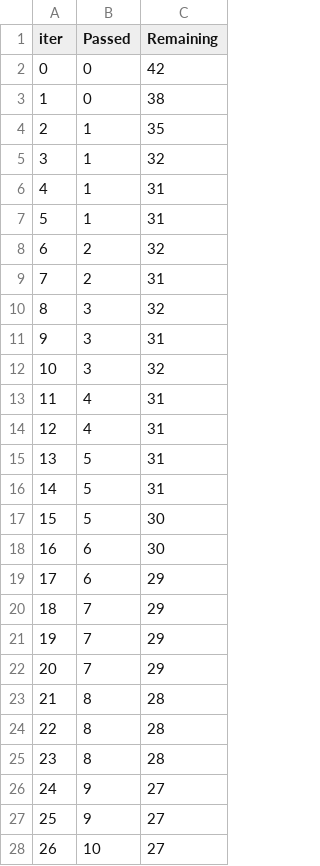
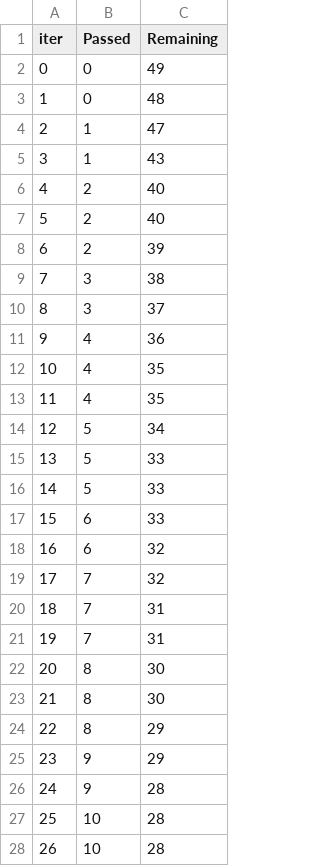
Before and after one commit to mcgmed/Heart-Disease-Prediction, a TSV file: catboost_info/time_left.tsv, drawn as a sheet; only a part is shown; the diff covers the shown part only.

```diff
--- a/catboost_info/time_left.tsv
+++ b/catboost_info/time_left.tsv
@@ -1,28 +1,28 @@
 iter	Passed	Remaining
-0	0	42
-1	0	38
-2	1	35
-3	1	32
-4	1	31
-5	1	31
-6	2	32
-7	2	31
-8	3	32
-9	3	31
-10	3	32
-11	4	31
-12	4	31
-13	5	31
-14	5	31
-15	5	30
-16	6	30
-17	6	29
-18	7	29
-19	7	29
-20	7	29
-21	8	28
-22	8	28
-23	8	28
-24	9	27
-25	9	27
-26	10	27
+0	0	49
+1	0	48
+2	1	47
+3	1	43
+4	2	40
+5	2	40
+6	2	39
+7	3	38
+8	3	37
+9	4	36
+10	4	35
+11	4	35
+12	5	34
+13	5	33
+14	5	33
+15	6	33
+16	6	32
+17	7	32
+18	7	31
+19	7	31
+20	8	30
+21	8	30
+22	8	29
+23	9	29
+24	9	28
+25	10	28
+26	10	28
```
Also changed, not shown: 72 edited cells elsewhere in this file, 2 other files.
